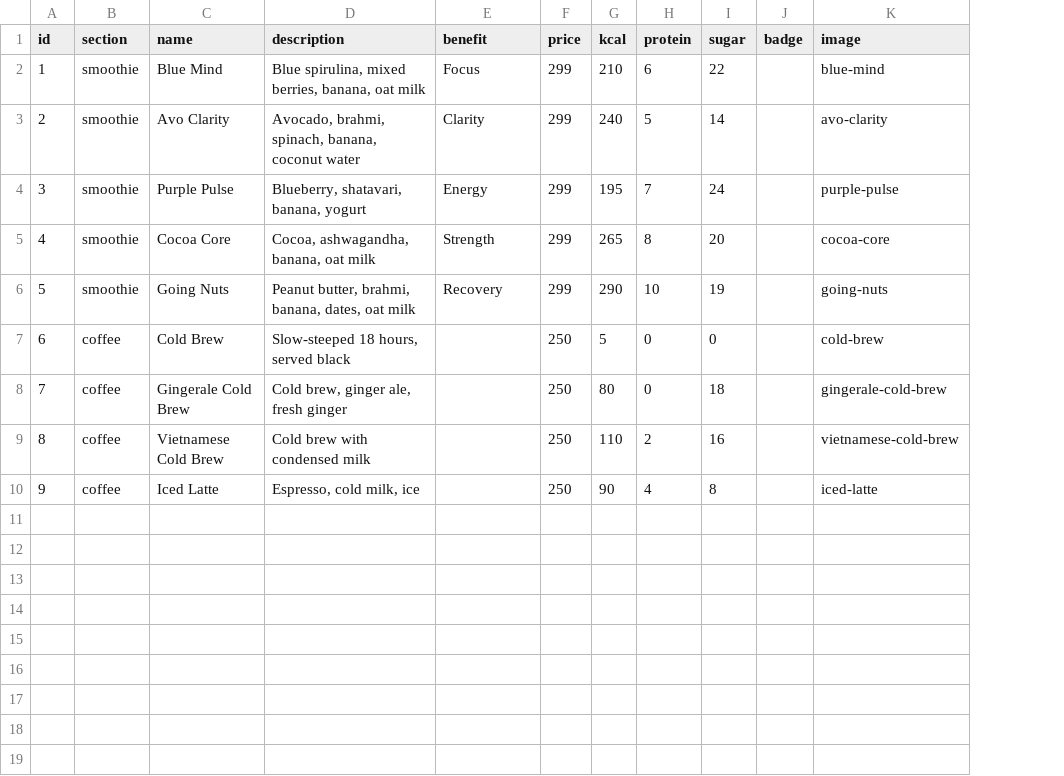
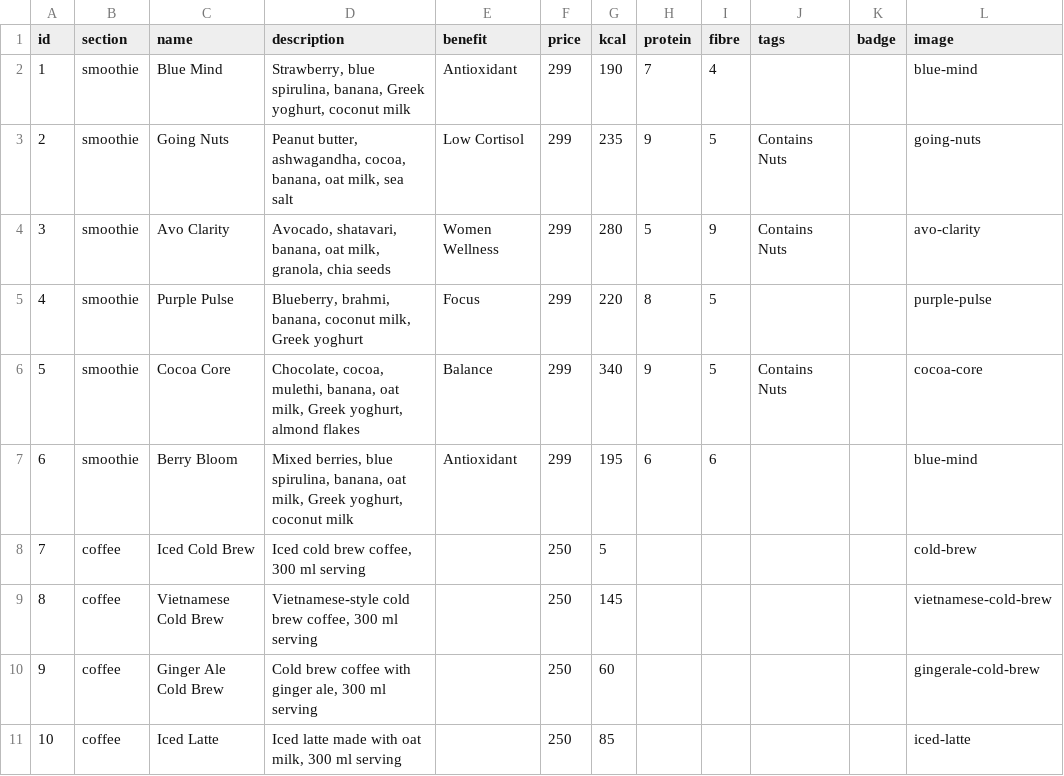
Before and after one commit to jsamarth729-cell/green-feast-menu, a CSV file: data/screen3-sheet.csv, drawn as a sheet; removed rows and columns are numbered as before the commit, all else as after; the diff names each change by its address in the sheet, - before the commit and + after, or states it on an @@ line.

```diff
--- a/data/screen3-sheet.csv
+++ b/data/screen3-sheet.csv
-column I (sugar), rows 2-5: 22 | 14 | 24 | 20; row 7: 0; rows 9-10: 16 | 8
+column I (fibre), row 2: 4; rows 4-6: 9 | 5 | 5
+column J (tags), rows 4-6: Contains Nuts |  | Contains Nuts
-D2 (description): Blue spirulina, mixed berries, banana, oat milk
+D2 (description): Strawberry, blue spirulina, banana, Greek yoghurt, coconut milk
-E2 (benefit): Focus
+E2 (benefit): Antioxidant
-G2 (kcal): 210
+G2 (kcal): 190
-H2 (protein): 6
+H2 (protein): 7
+row 3: 2 | smoothie | Going Nuts | Peanut butter, ashwagandha, cocoa, banana, oat milk, sea salt | Low Cortisol | 299 | 235 | 9 | 5 | Contains Nuts |  | going-nuts
@@ column A (id) renumbered from row 4 down @@
-D4 (description): Avocado, brahmi, spinach, banana, coconut water
+D4 (description): Avocado, shatavari, banana, oat milk, granola, chia seeds
-E4 (benefit): Clarity
+E4 (benefit): Women Wellness
-G4 (kcal): 240
+G4 (kcal): 280
-D5 (description): Blueberry, shatavari, banana, yogurt
+D5 (description): Blueberry, brahmi, banana, coconut milk, Greek yoghurt
-E5 (benefit): Energy
+E5 (benefit): Focus
-G5 (kcal): 195
+G5 (kcal): 220
-H5 (protein): 7
+H5 (protein): 8
-D6 (description): Cocoa, ashwagandha, banana, oat milk
+D6 (description): Chocolate, cocoa, mulethi, banana, oat milk, Greek yoghurt, almond flakes
-E6 (benefit): Strength
+E6 (benefit): Balance
-G6 (kcal): 265
+G6 (kcal): 340
-H6 (protein): 8
+H6 (protein): 9
-row 6: 5 | smoothie | Going Nuts | Peanut butter, brahmi, banana, dates, oat milk | Recovery | 299 | 290 | 10 | 19 |  | going-nuts
+row 7: 6 | smoothie | Berry Bloom | Mixed berries, blue spirulina, banana, oat milk, Greek yoghurt, coconut milk | Antioxidant | 299 | 195 | 6 | 6 |  |  | blue-mind
-C8 (name): Cold Brew
+C8 (name): Iced Cold Brew
-D8 (description): Slow-steeped 18 hours, served black
+D8 (description): Iced cold brew coffee, 300 ml serving
-H8 (protein): 0
+H8 (protein): (empty)
-row 8: 7 | coffee | Gingerale Cold Brew | Cold brew, ginger ale, fresh ginger |  | 250 | 80 | 0 | 18 |  | gingerale-cold-brew
-D9 (description): Cold brew with condensed milk
+D9 (description): Vietnamese-style cold brew coffee, 300 ml serving
-G9 (kcal): 110
+G9 (kcal): 145
-H9 (protein): 2
+H9 (protein): (empty)
+row 10: 9 | coffee | Ginger Ale Cold Brew | Cold brew coffee with ginger ale, 300 ml serving |  | 250 | 60 |  |  |  |  | gingerale-cold-brew
-D11 (description): Espresso, cold milk, ice
+D11 (description): Iced latte made with oat milk, 300 ml serving
-G11 (kcal): 90
+G11 (kcal): 85
-H11 (protein): 4
+H11 (protein): (empty)
```
Also changed, not shown: 4 other files.
